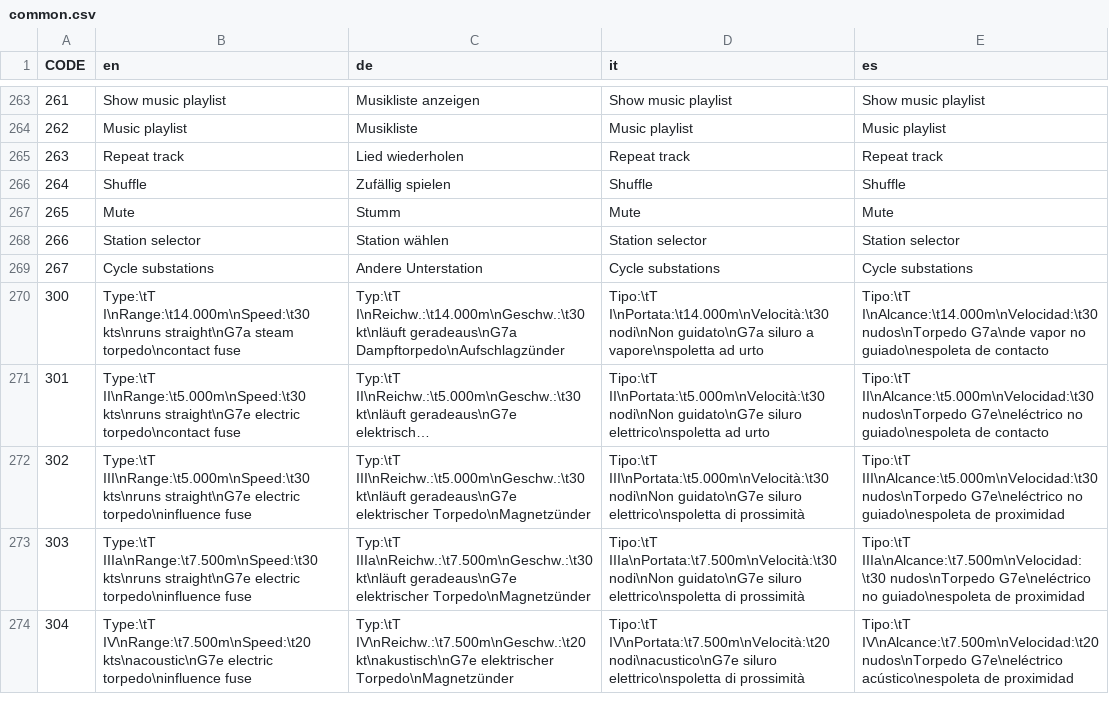
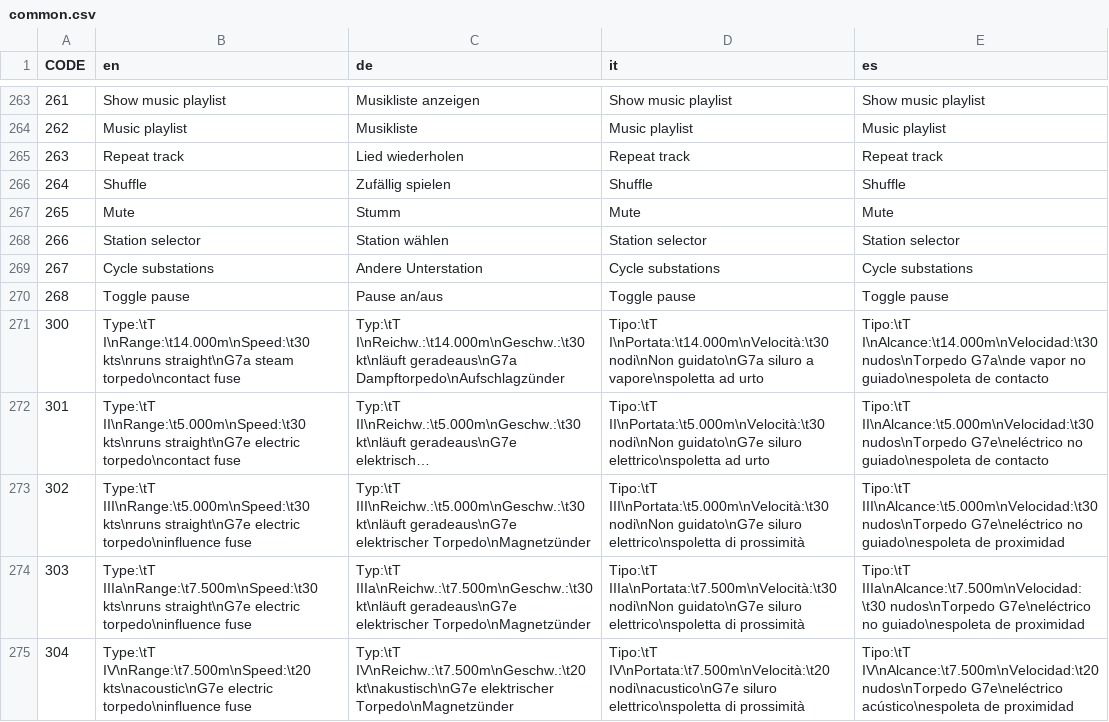
Before and after one commit to traviscross/dangerdeep-svn, a CSV file: dangerdeep/data/texts/common.csv, drawn as a sheet; only a part is shown, gaps mark what is left out; long unchanged cells end in …; the diff names each change by its address in the sheet, - before the commit and + after, or states it on an @@ line.

Commit message:
added text for pause button
git-svn-id: http://svn.code.sf.net/p/dangerdeep/code/trunk@1530 68f6b752-3551-0410-8fee-d3b2b286690f

```diff
--- a/dangerdeep/data/texts/common.csv
+++ b/dangerdeep/data/texts/common.csv
+row 270: 268 | Toggle pause | Pause an/aus | Toggle pause | Toggle pause
```
